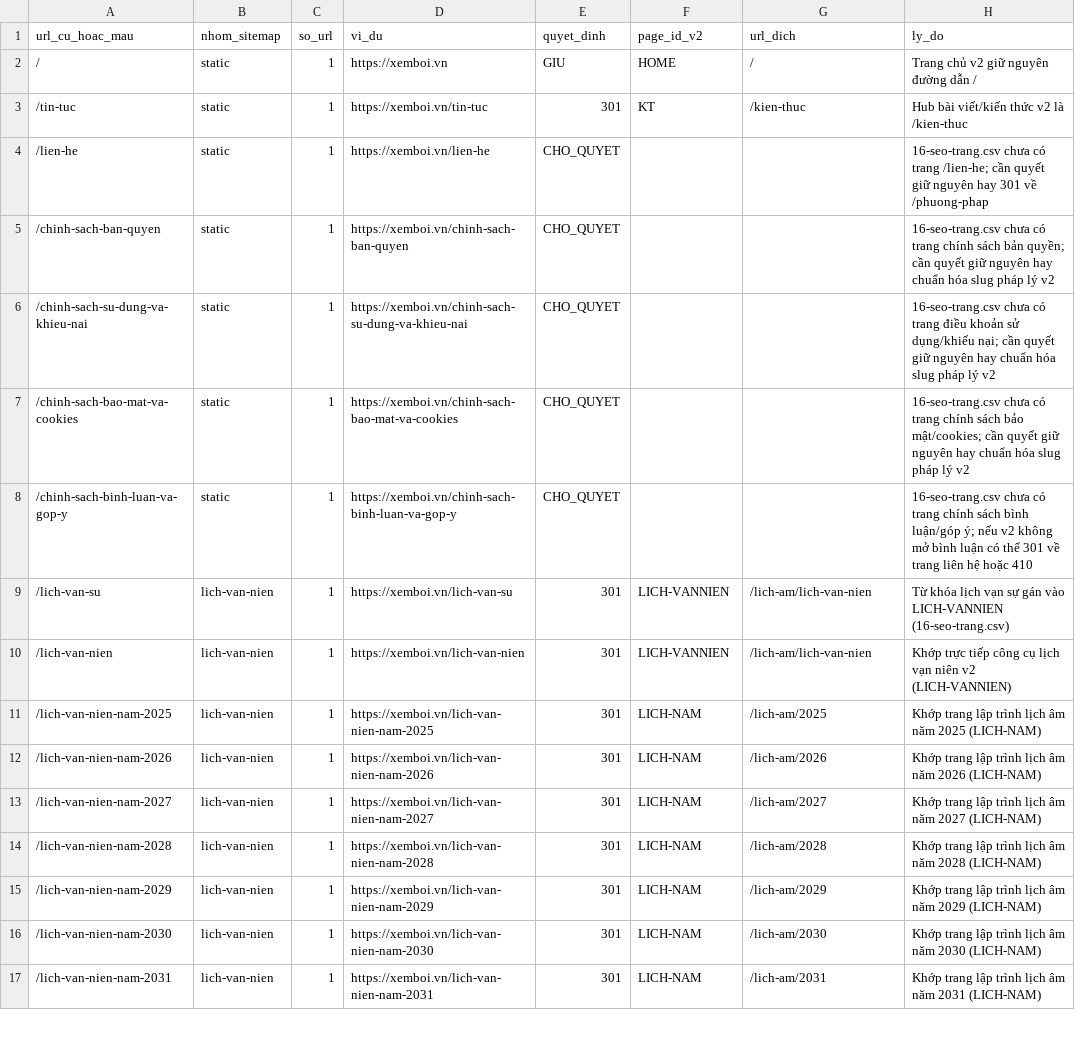
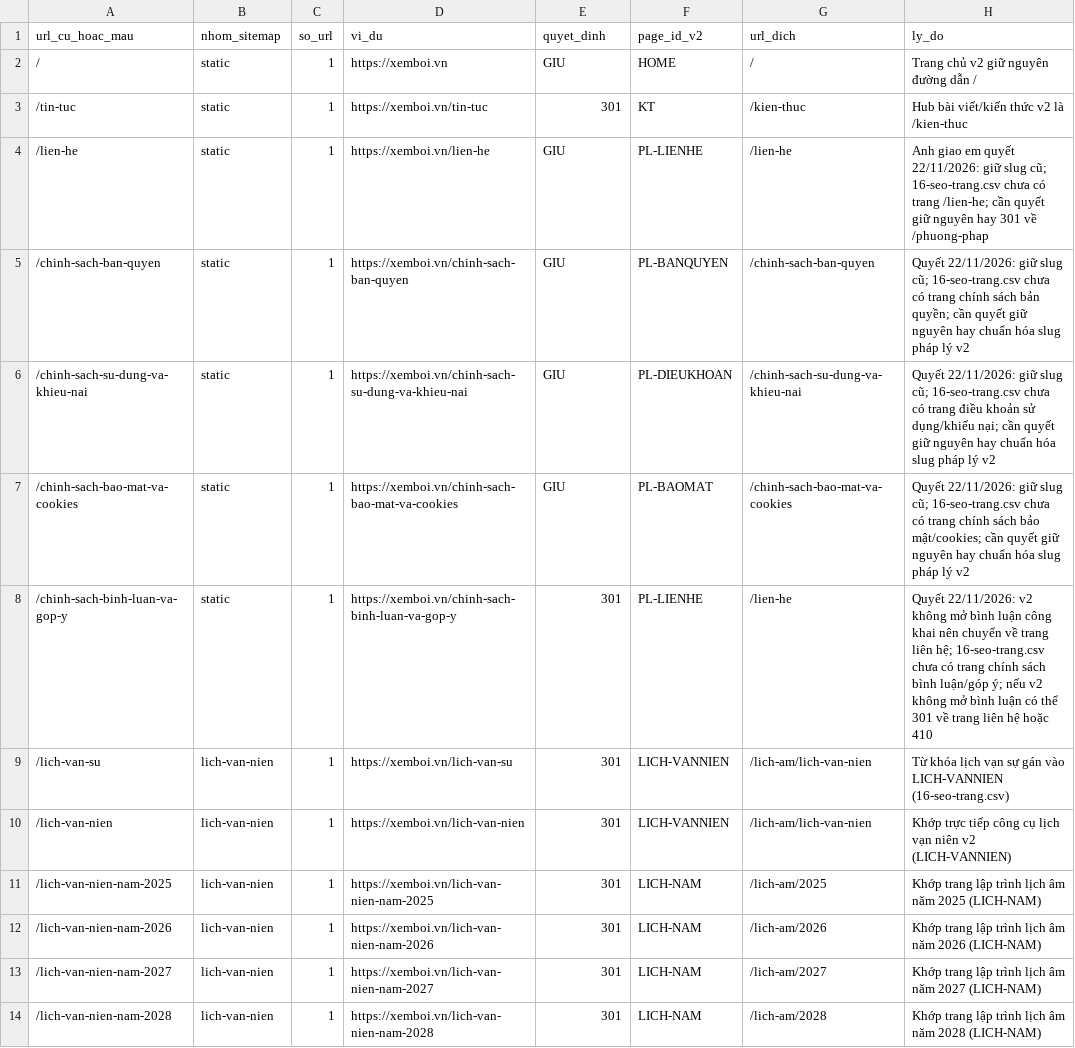
Before and after one commit to 3quang65/xemboi.vn, a CSV file: docs/v2/18-url-cu-xemboi.csv, drawn as a sheet; only a part is shown; the shorter side is filled out with more unchanged rows.

```diff
--- a/docs/v2/18-url-cu-xemboi.csv
+++ b/docs/v2/18-url-cu-xemboi.csv
@@ -3,7 +3,7 @@ url_cu_hoac_mau,nhom_sitemap,so_url,vi_du,quyet_dinh,page_id_v2,url_dich,ly_do
 /tin-tuc,static,1,https://xemboi.vn/tin-tuc,301,KT,/kien-thuc,Hub bài viết/kiến thức v2 là /kien-thuc
-/lien-he,static,1,https://xemboi.vn/lien-he,CHO_QUYET,,,16-seo-trang.csv chưa có trang /lien-he; cần quyết giữ nguyên hay 301 về /phuong-phap
-/chinh-sach-ban-quyen,static,1,https://xemboi.vn/chinh-sach-ban-quyen,CHO_QUYET,,,16-seo-trang.csv chưa có trang chính sách bản quyền; cần quyết giữ nguyên hay chuẩn hóa slug pháp lý v2
-/chinh-sach-su-dung-va-khieu-nai,static,1,https://xemboi.vn/chinh-sach-su-dung-va-khieu-nai,CHO_QUYET,,,16-seo-trang.csv chưa có trang điều khoản sử dụng/khiếu nại; cần quyết giữ nguyên hay chuẩn hóa slug pháp lý v2
-/chinh-sach-bao-mat-va-cookies,static,1,https://xemboi.vn/chinh-sach-bao-mat-va-cookies,CHO_QUYET,,,16-seo-trang.csv chưa có trang chính sách bảo mật/cookies; cần quyết giữ nguyên hay chuẩn hóa slug pháp lý v2
-/chinh-sach-binh-luan-va-gop-y,static,1,https://xemboi.vn/chinh-sach-binh-luan-va-gop-y,CHO_QUYET,,,16-seo-trang.csv chưa có trang chính sách bình luận/góp ý; nếu v2 không mở bình luận có thể 301 về trang liên hệ hoặc 410
+/lien-he,static,1,https://xemboi.vn/lien-he,GIU,PL-LIENHE,/lien-he,Anh giao em quyết 22/11/2026: giữ slug cũ; 16-seo-trang.csv chưa có trang /lien-he; cần quyết giữ nguyên hay 301 về /phuong-phap
+/chinh-sach-ban-quyen,static,1,https://xemboi.vn/chinh-sach-ban-quyen,GIU,PL-BANQUYEN,/chinh-sach-ban-quyen,Quyết 22/11/2026: giữ slug cũ; 16-seo-trang.csv chưa có trang chính sách bản quyền; cần quyết giữ nguyên hay chuẩn hóa slug pháp lý v2
+/chinh-sach-su-dung-va-khieu-nai,static,1,https://xemboi.vn/chinh-sach-su-dung-va-khieu-nai,GIU,PL-DIEUKHOAN,/chinh-sach-su-dung-va-khieu-nai,Quyết 22/11/2026: giữ slug cũ; 16-seo-trang.csv chưa có trang điều khoản sử dụng/khiếu nại; cần quyết giữ nguyên hay chuẩn hóa slug pháp lý v2
+/chinh-sach-bao-mat-va-cookies,static,1,https://xemboi.vn/chinh-sach-bao-mat-va-cookies,GIU,PL-BAOMAT,/chinh-sach-bao-mat-va-cookies,Quyết 22/11/2026: giữ slug cũ; 16-seo-trang.csv chưa có trang chính sách bảo mật/cookies; cần quyết giữ nguyên hay chuẩn hóa slug pháp lý v2
+/chinh-sach-binh-luan-va-gop-y,static,1,https://xemboi.vn/chinh-sach-binh-luan-va-gop-y,301,PL-LIENHE,/lien-he,Quyết 22/11/2026: v2 không mở bình luận công khai nên chuyển về trang liên hệ; 16-seo-trang.csv chưa có trang chính sách bình luận/góp ý; nếu v2 không mở bình luận có thể 301 về trang liên hệ hoặc 410
 /lich-van-su,lich-van-nien,1,https://xemboi.vn/lich-van-su,301,LICH-VANNIEN,/lich-am/lich-van-nien,Từ khóa lịch vạn sự gán vào LICH-VANNIEN (16-seo-trang.csv)
```
Also changed, not shown: docs/v2/16-seo-trang.csv, 8 other files.
